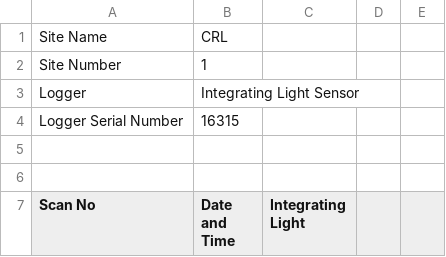
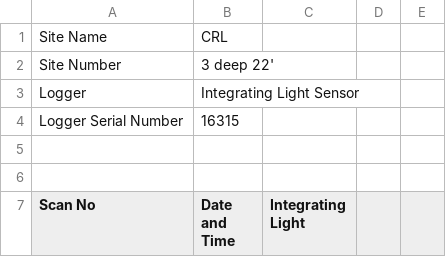
Before and after one commit to cbwall/coral-depth-CSIA, a CSV file: data/environmental/light/16315_001_004.CSV (was data/light and temp/16315_001_004.CSV), drawn as a sheet; only a part is shown; the diff names each change by its address in the sheet, - before the commit and + after, or states it on an @@ line.

```diff
--- a/data/light and temp/16315_001_004.CSV
+++ b/data/environmental/light/16315_001_004.CSV
-B2 (Date and Time): 1
+B2 (Date and Time): 3 deep 22'
```
Also changed, not shown: data/environmental/light/16333_001_005.CSV, output/ESVI.wide.csv, 29 other files.
